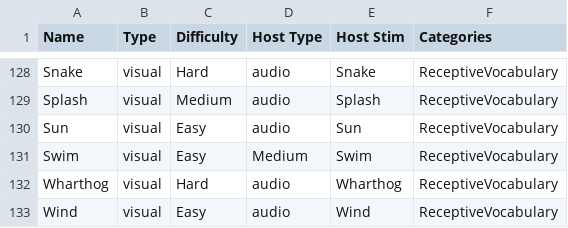
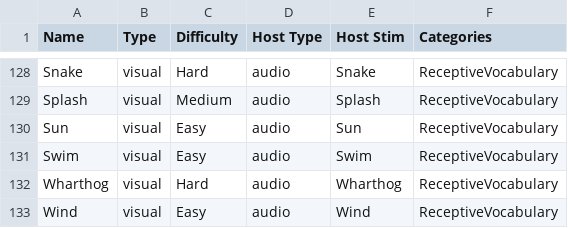
Before and after one commit to curiouslearning/AssessmentApp, a CSV file: Assets/StimuliList.csv, drawn as a sheet; only a part is shown, gaps mark what is left out.

Commit message:
Increased randomization of stimuli selection, fixed problems with individual assets

```diff
--- a/Assets/StimuliList.csv
+++ b/Assets/StimuliList.csv
@@ -130,3 +130,3 @@ Splash,visual,Medium,audio,Splash,ReceptiveVocabulary
 Sun,visual,Easy,audio,Sun,ReceptiveVocabulary
-Swim,visual,Easy,Medium,Swim,ReceptiveVocabulary
+Swim,visual,Easy,audio,Swim,ReceptiveVocabulary
 Wharthog,visual,Hard,audio,Wharthog,ReceptiveVocabulary
```
Also changed, not shown: 5 other files.
